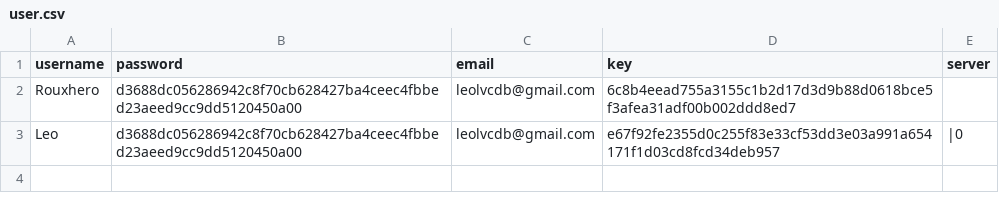
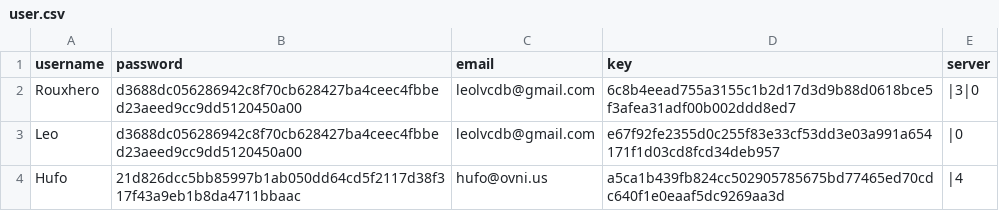
Before and after one commit to Rouxhero/FlopBox_api, a CSV file: src/main/resources/user.csv, drawn as a sheet.

```diff
--- a/src/main/resources/user.csv
+++ b/src/main/resources/user.csv
@@ -1,3 +1,4 @@
 "username","password","email","key","server"
-"Rouxhero","d3688dc056286942c8f70cb628427ba4ceec4fbbed23aeed9cc9dd5120450a00","leolvcdb@gmail.com","6c8b4eead755a3155c1b2d17d3d9b88d0618bce5f3afea31adf00b002ddd8ed7",""
+"Rouxhero","d3688dc056286942c8f70cb628427ba4ceec4fbbed23aeed9cc9dd5120450a00","leolvcdb@gmail.com","6c8b4eead755a3155c1b2d17d3d9b88d0618bce5f3afea31adf00b002ddd8ed7","|3|0"
 "Leo","d3688dc056286942c8f70cb628427ba4ceec4fbbed23aeed9cc9dd5120450a00","leolvcdb@gmail.com","e67f92fe2355d0c255f83e33cf53dd3e03a991a654171f1d03cd8fcd34deb957","|0"
+"Hufo","21d826dcc5bb85997b1ab050dd64cd5f2117d38f317f43a9eb1b8da4711bbaac","hufo@ovni.us","a5ca1b439fb824cc502905785675bd77465ed70cdc640f1e0eaaf5dc9269aa3d","|4"
```
Also changed, not shown: 3 other files.
